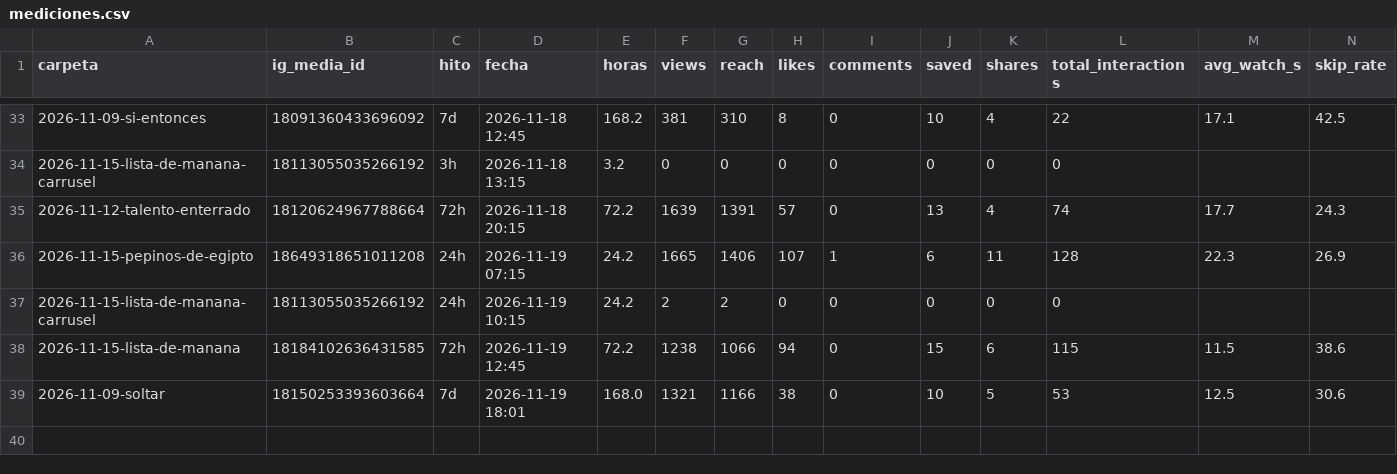
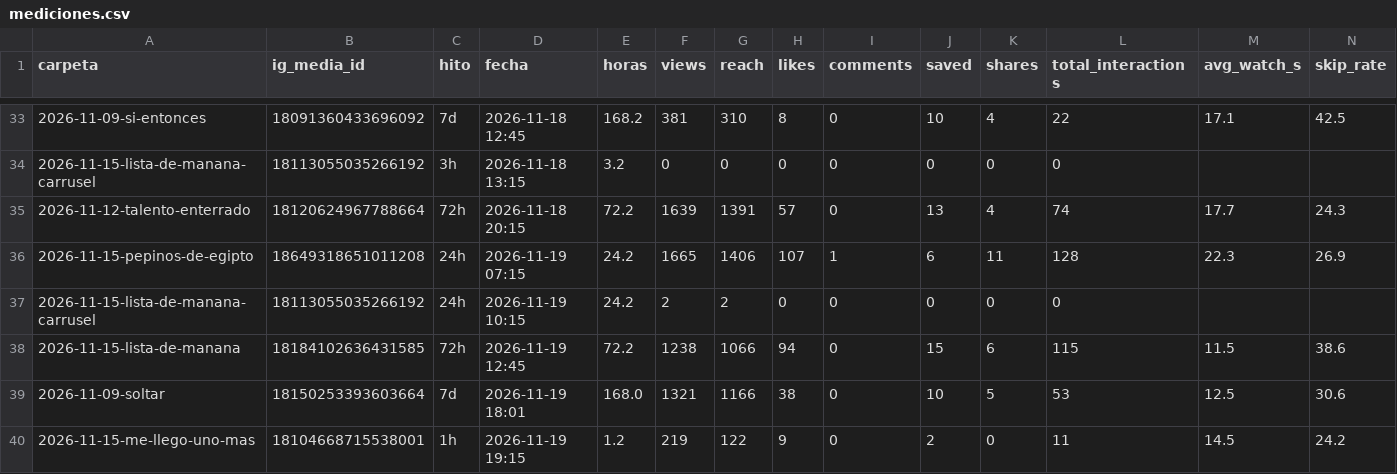
Before and after one commit to carrito-azul/caminos-divinos-publicador, a CSV file: mediciones.csv, drawn as a sheet; only a part is shown, gaps mark what is left out; rows hold the shown columns only; the diff names each change by its address in the sheet, - before the commit and + after, or states it on an @@ line.

```diff
--- a/mediciones.csv
+++ b/mediciones.csv
+row 40: 2026-11-15-me-llego-uno-mas | 18104668715538001 | 1h | 2026-11-19 19:15 | 1.2 | 219 | 122 | 9 | 0 | 2 | 0 | 11 | 14.5 | 24.2
```
Also changed, not shown: 2 other files.
